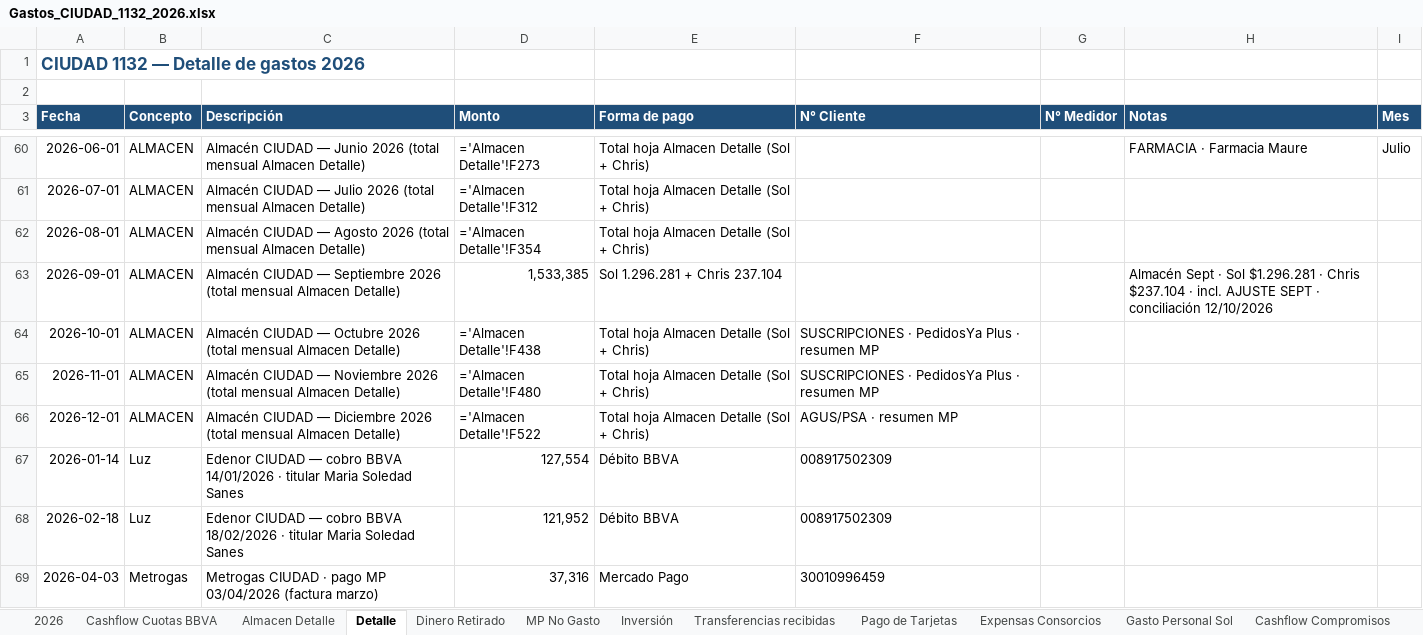
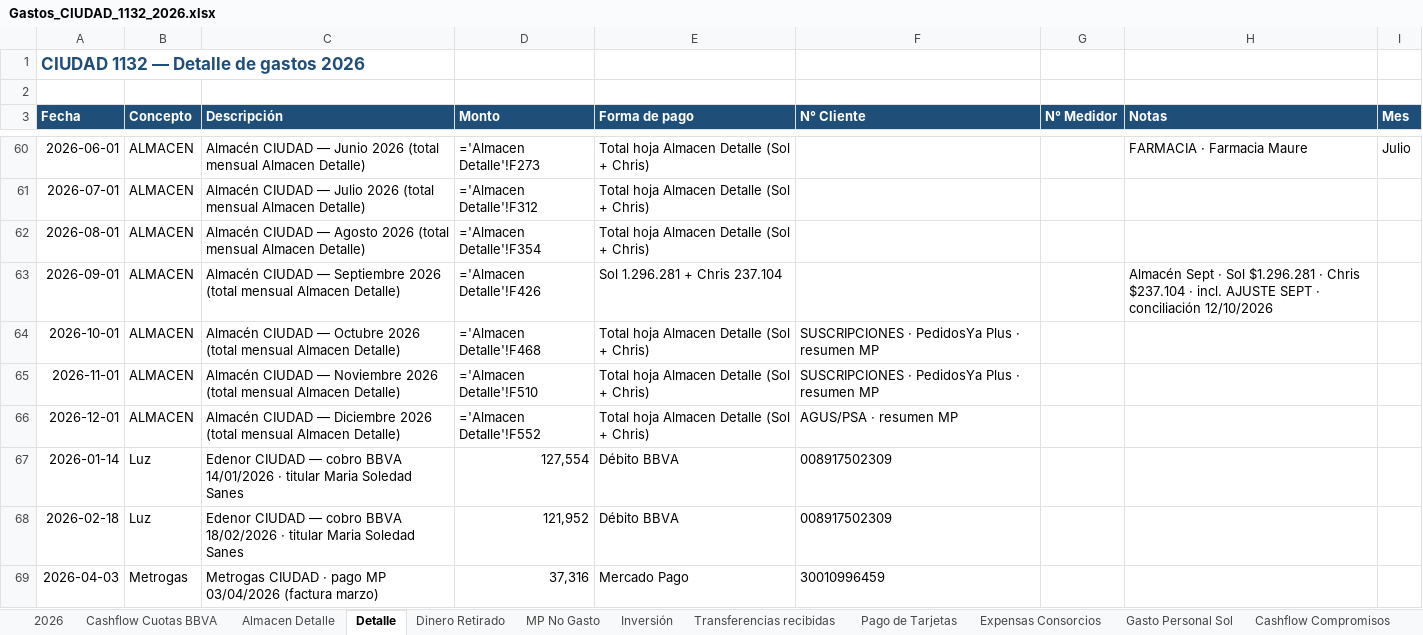
Before and after one commit to solzito148/budget, an Excel workbook: CIUDAD/Gastos_CIUDAD_1132_2026.xlsx, sheet Detalle, drawn as a sheet; only a part is shown, gaps mark what is left out; values as stored, in another font and other column widths than the file's, no borders; formulas without a stored value are shown as written; the diff names each change by its address in the sheet, - before the commit and + after, or states it on an @@ line.

```diff
--- a/CIUDAD/Gastos_CIUDAD_1132_2026.xlsx (sheet Detalle)
+++ b/CIUDAD/Gastos_CIUDAD_1132_2026.xlsx (sheet Detalle)
-D63 (Monto): 1,533,385
+D63 (Monto): ='Almacen Detalle'!F426
-D64 (Monto): ='Almacen Detalle'!F438
+D64 (Monto): ='Almacen Detalle'!F468
-D65 (Monto): ='Almacen Detalle'!F480
+D65 (Monto): ='Almacen Detalle'!F510
-D66 (Monto): ='Almacen Detalle'!F522
+D66 (Monto): ='Almacen Detalle'!F552
```
